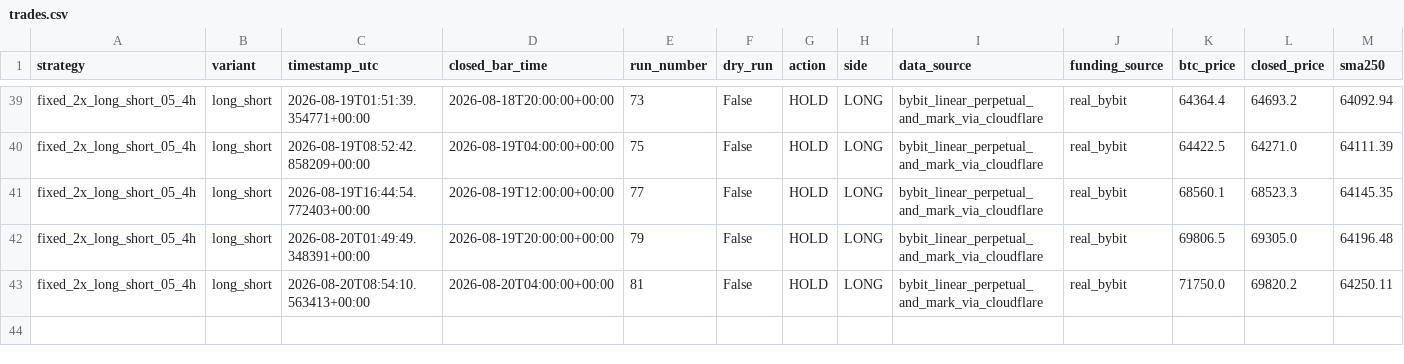
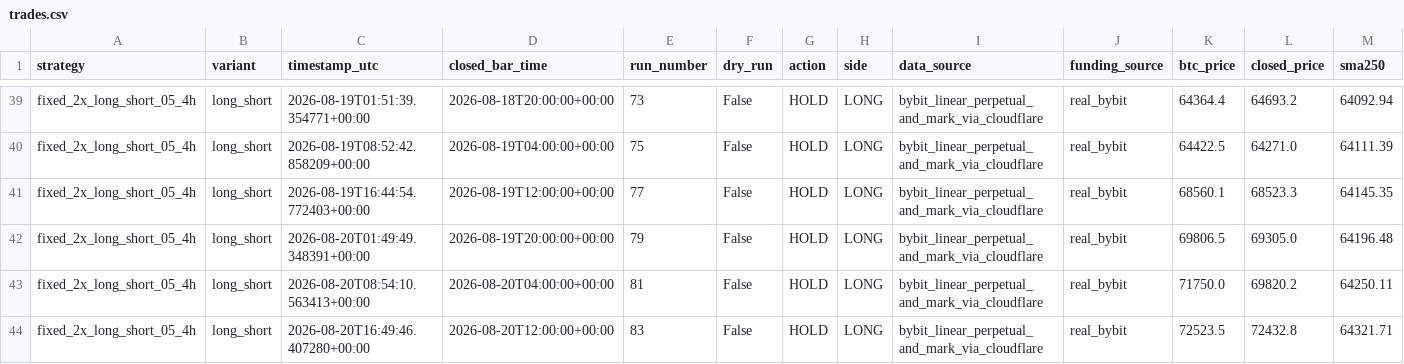
Before and after one commit to Abhishek97529/btc-trend-bot, a CSV file: strategies/ma250_4h_long_short/runtime/trades.csv, drawn as a sheet; only a part is shown, gaps mark what is left out; rows hold the shown columns only; the diff names each change by its address in the sheet, - before the commit and + after, or states it on an @@ line.

```diff
--- a/strategies/ma250_4h_long_short/runtime/trades.csv
+++ b/strategies/ma250_4h_long_short/runtime/trades.csv
+row 44: fixed_2x_long_short_05_4h | long_short | 2026-08-20T16:49:46.407280+00:00 | 2026-08-20T12:00:00+00:00 | 83 | False | HOLD | LONG | bybit_linear_perpetual_and_mark_via_cloudflare | real_bybit | 72523.5 | 72432.8 | 64321.71
```
Also changed, not shown: strategies/ma250_4h_long_flat/runtime/trades.csv, 9 other files.
